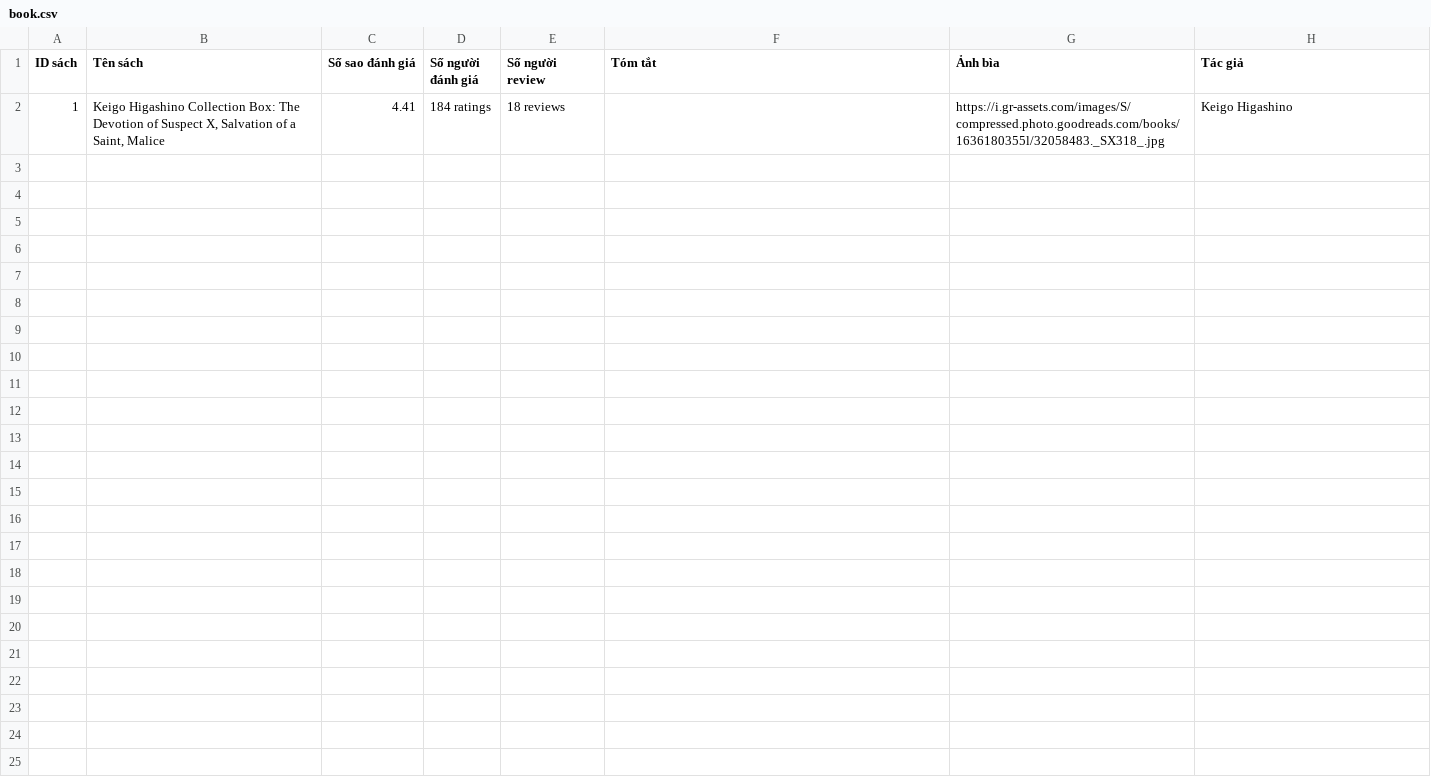
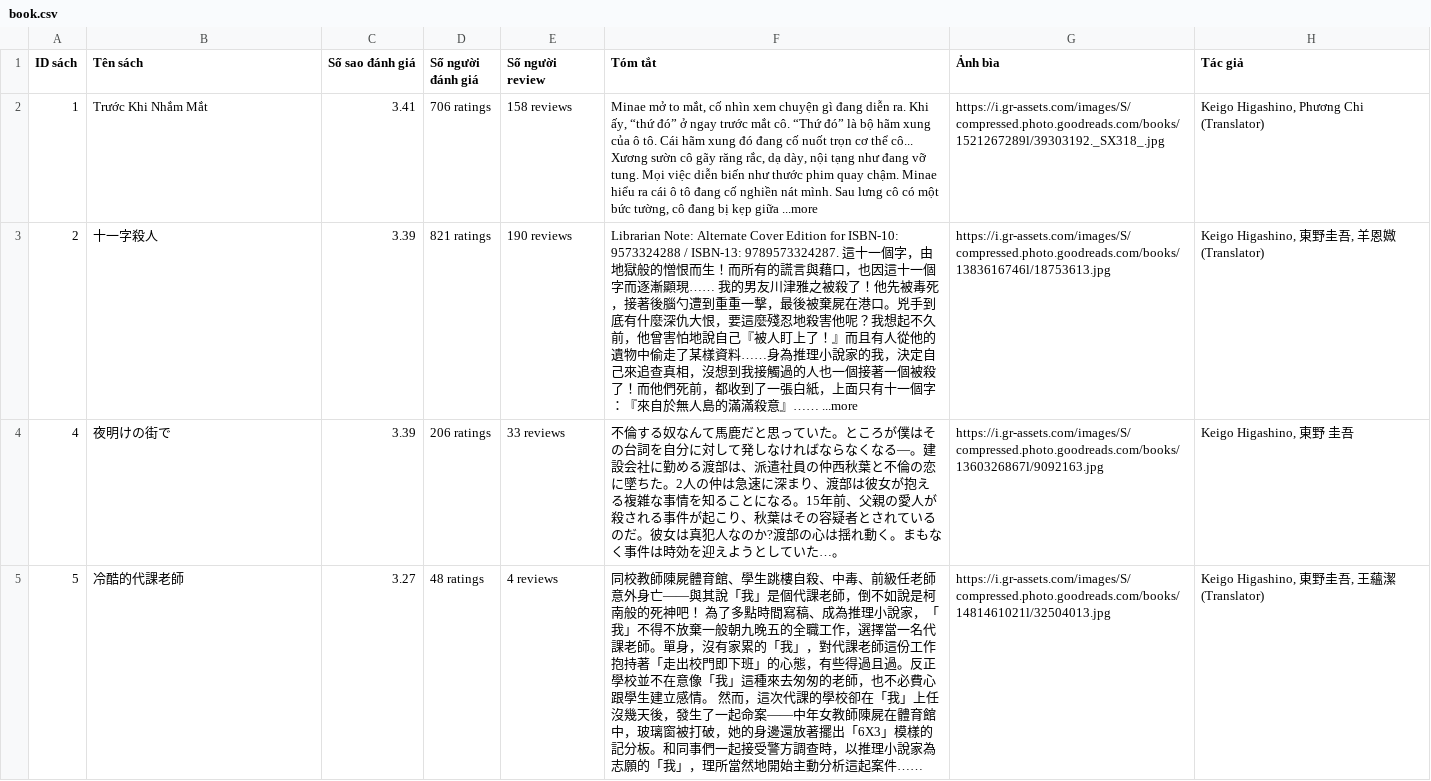
Before and after one commit to Emu6901/web-scraping, a CSV file: minhhnh/minhhnh/data/book.csv, drawn as a sheet; only a part is shown; the diff covers the shown part only.

```diff
--- a/minhhnh/minhhnh/data/book.csv
+++ b/minhhnh/minhhnh/data/book.csv
@@ -1,2 +1,5 @@
 ID sách,Tên sách,Số sao đánh giá,Số người đánh giá,Số người review,Tóm tắt,Ảnh bìa,Tác giả
-1,"Keigo Higashino Collection Box: The Devotion of Suspect X, Salvation of a Saint, Malice",4.41,184 ratings,18 reviews,,https://i.gr-assets.com/images/S/compressed.photo.goodreads.com/books/1636180355l/32058483._SX318_.jpg,Keigo Higashino
+1,Trước Khi Nhắm Mắt,3.41,706 ratings,158 reviews,"Minae mở to mắt, cố nhìn xem chuyện gì đang diễn ra.  Khi ấy, “thứ đó” ở ngay trước mắt cô.  “Thứ đó” là bộ hãm xung của ô tô. Cái hãm xung đó đang cố nuốt trọn cơ thể cô... Xương sườn cô gãy răng rắc, dạ dày, nội tạng như đang vỡ tung. Mọi việc diễn biến như thước phim quay chậm. Minae hiểu ra cái ô tô đang cố nghiền nát mình. Sau lưng cô có một bức tường, cô đang bị kẹp giữa        ...more",https://i.gr-assets.com/images/S/compressed.photo.goodreads.com/books/1521267289l/39303192._SX318_.jpg,"Keigo Higashino, Phương Chi (Translator)"
+2,十一字殺人,3.39,821 ratings,190 reviews,Librarian Note: Alternate Cover Edition for ISBN-10: 9573324288 / ISBN-13: 9789573324287.  這十一個字，由地獄般的憎恨而生！而所有的謊言與藉口，也因這十一個字而逐漸顯現……  我的男友川津雅之被殺了！他先被毒死，接著後腦勺遭到重重一擊，最後被棄屍在港口。兇手到底有什麼深仇大恨，要這麼殘忍地殺害他呢？我想起不久前，他曾害怕地說自己『被人盯上了！』而且有人從他的遺物中偷走了某樣資料……身為推理小說家的我，決定自己來追查真相，沒想到我接觸過的人也一個接著一個被殺了！而他們死前，都收到了一張白紙，上面只有十一個字：『來自於無人島的滿滿殺意』……    ...more,https://i.gr-assets.com/images/S/compressed.photo.goodreads.com/books/1383616746l/18753613.jpg,"Keigo Higashino, 東野圭吾, 羊恩媺 (Translator)"
+4,夜明けの街で,3.39,206 ratings,33 reviews,不倫する奴なんて馬鹿だと思っていた。ところが僕はその台詞を自分に対して発しなければならなくなる―。建設会社に勤める渡部は、派遣社員の仲西秋葉と不倫の恋に墜ちた。2人の仲は急速に深まり、渡部は彼女が抱える複雑な事情を知ることになる。15年前、父親の愛人が殺される事件が起こり、秋葉はその容疑者とされているのだ。彼女は真犯人なのか?渡部の心は揺れ動く。まもなく事件は時効を迎えようとしていた…。,https://i.gr-assets.com/images/S/compressed.photo.goodreads.com/books/1360326867l/9092163.jpg,"Keigo Higashino, 東野 圭吾"
+5,冷酷的代課老師,3.27,48 ratings,4 reviews,同校教師陳屍體育館、學生跳樓自殺、中毒、前級任老師意外身亡——與其說「我」是個代課老師，倒不如說是柯南般的死神吧！  為了多點時間寫稿、成為推理小說家，「我」不得不放棄一般朝九晚五的全職工作，選擇當一名代課老師。單身，沒有家累的「我」，對代課老師這份工作抱持著「走出校門即下班」的心態，有些得過且過。反正學校並不在意像「我」這種來去匆匆的老師，也不必費心跟學生建立感情。  然而，這次代課的學校卻在「我」上任沒幾天後，發生了一起命案——中年女教師陳屍在體育館中，玻璃窗被打破，她的身邊還放著擺出「6X3」模樣的記分板。和同事們一起接受警方調查時，以推理小說家為志願的「我」，理所當然地開始主動分析這起案件……,https://i.gr-assets.com/images/S/compressed.photo.goodreads.com/books/1481461021l/32504013.jpg,"Keigo Higashino, 東野圭吾, 王蘊潔 (Translator)"
```
Also changed, not shown: 3 added rows elsewhere in this file, minhhnh/minhhnh/data/comment.csv, 4 other files.
